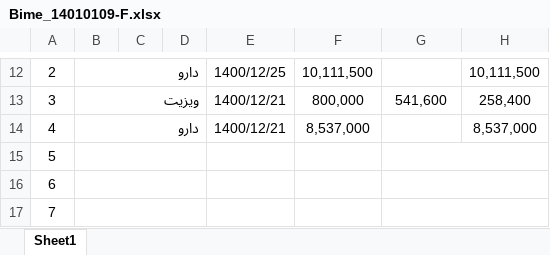
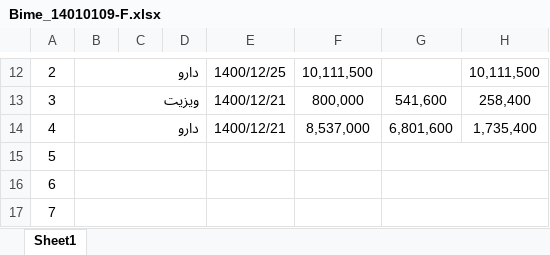
Before and after one commit to esmaeilifarhad/torturial, an Excel workbook: Bimeh/Bime_14010109-F.xlsx, sheet Sheet1, drawn as a sheet; only a part is shown, gaps mark what is left out; values as stored, in another font and other column widths than the file's, no borders; the diff names each change by its address in the sheet, - before the commit and + after, or states it on an @@ line.

```diff
--- a/Bimeh/Bime_14010109-F.xlsx (sheet Sheet1)
+++ b/Bimeh/Bime_14010109-F.xlsx (sheet Sheet1)
-G14: (empty)
+G14: 6,801,600
-H14: 8,537,000
+H14: 1,735,400
```
Also changed, not shown: Bimeh/Bime_14010116-F.xlsx, 1 other file.
